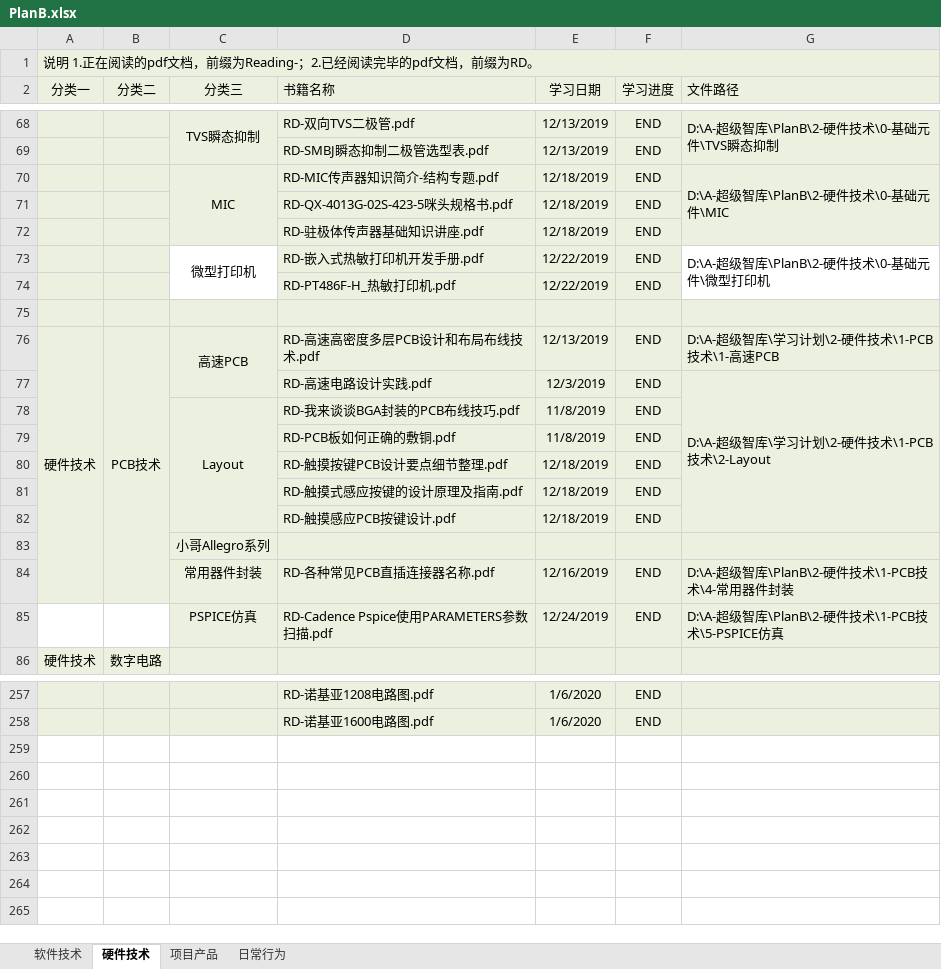
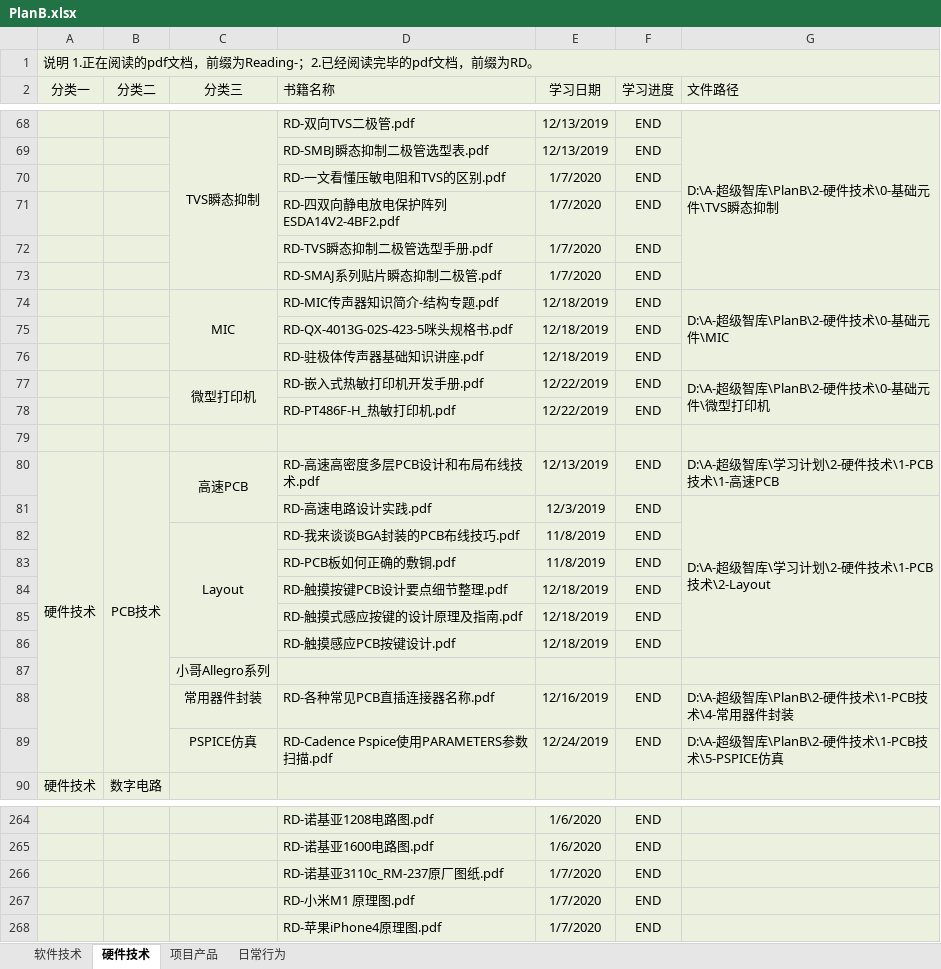
Before and after one commit to ShellAlbert/Summary2019, an Excel workbook: PlanB/PlanB.xlsx, sheet 硬件技术, drawn as a sheet; only a part is shown, gaps mark what is left out; values as stored, in another font and other column widths than the file's, no borders; removed rows and columns are numbered as before the commit, all else as after; the diff covers the shown part only; the diff names each change by its address in the sheet, - before the commit and + after, or states it on an @@ line.

Commit message:
add MQTT

```diff
--- a/PlanB/PlanB.xlsx (sheet 硬件技术)
+++ b/PlanB/PlanB.xlsx (sheet 硬件技术)
+row 70:  |  |  | RD-一文看懂压敏电阻和TVS的区别.pdf | 1/7/2020 | END
+row 71:  |  |  | RD-四双向静电放电保护阵列ESDA14V2-4BF2.pdf | 1/7/2020 | END
+row 72:  |  |  | RD-TVS瞬态抑制二极管选型手册.pdf | 1/7/2020 | END
+row 73:  |  |  | RD-SMAJ系列贴片瞬态抑制二极管.pdf | 1/7/2020 | END
-C77:C78 fill: none
+C77:C78 fill: #EBF1DE
-G77:G78 fill: none
+G77:G78 fill: #EBF1DE
-A76:A84 merged
+A80:A89 merged
-B76:B84 merged
+B80:B89 merged
+row 266:  |  |  | RD-诺基亚3110c_RM-237原厂图纸.pdf | 1/7/2020 | END
+row 267:  |  |  | RD-小米M1 原理图.pdf | 1/7/2020 | END
+row 268:  |  |  | RD-苹果iPhone4原理图.pdf | 1/7/2020 | END
```
Also changed, not shown: 3 added rows and merged cells elsewhere in this sheet, sheet 软件技术.
